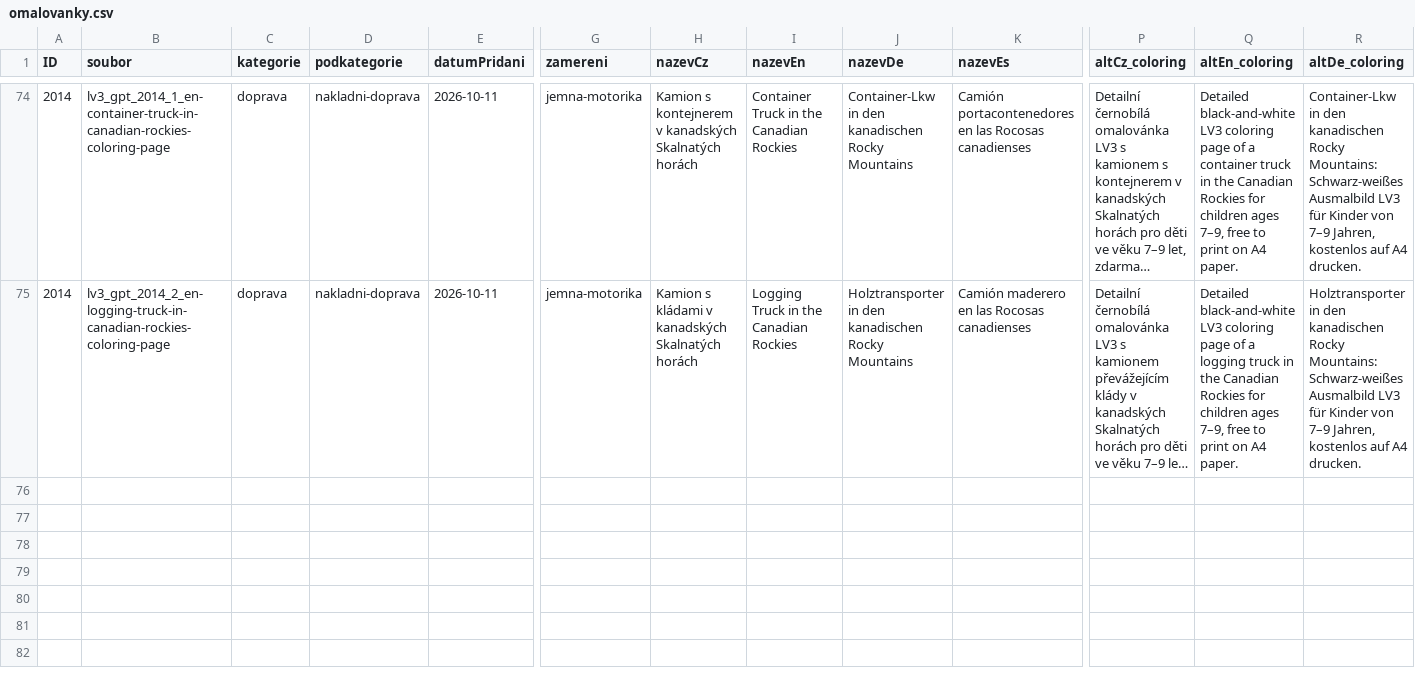
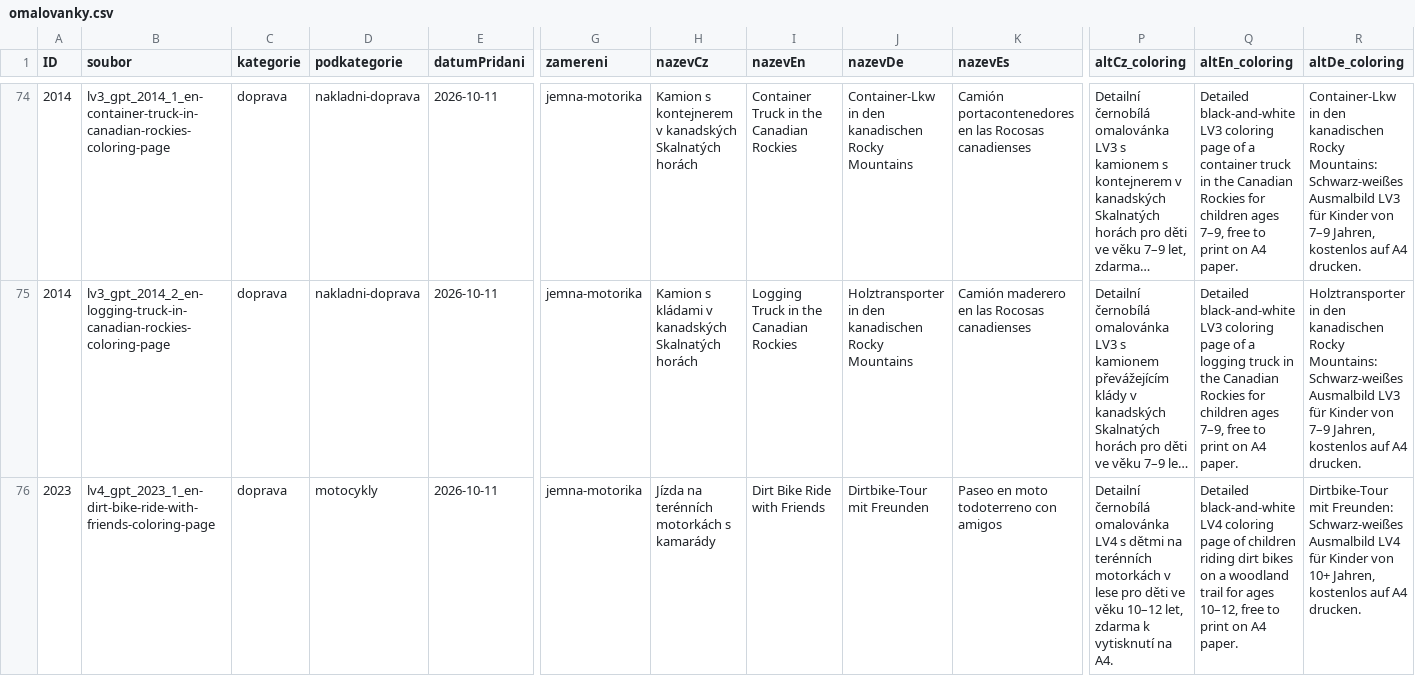
Before and after one commit to Vinmatweb/worldforkids, a CSV file: assets/data/omalovanky.csv, drawn as a sheet; only a part is shown, gaps mark what is left out; long unchanged cells end in …; rows hold the shown columns only; the diff names each change by its address in the sheet, - before the commit and + after, or states it on an @@ line.

Commit message:
Publish Dirt Bike Ride with Friends LV4 coloring page

```diff
--- a/assets/data/omalovanky.csv
+++ b/assets/data/omalovanky.csv
+row 76: 2023 | lv4_gpt_2023_1_en-dirt-bike-ride-with-friends-coloring-page | doprava | motocykly | 2026-10-11 | jemna-motorika | Jízda na terénních motorkách s kamarády | Dirt Bike Ride with Friends | Dirtbike-Tour mit Freunden | Paseo en moto todoterreno con amigos | Detailní černobílá omalovánka LV4 s dětmi na terénních motorkách v lese pro děti ve věku 10–12 let, zdarma k vytisknutí na A4. | Detailed black-and-white LV4 coloring page of children riding dirt bikes on a woodland trail for ages 10–12, free to print on A4 paper. | Dirtbike-Tour mit Freunden: Schwarz-weißes Ausmalbild LV4 für Kinder von 10+ Jahren, kostenlos auf A4 drucken.
```
